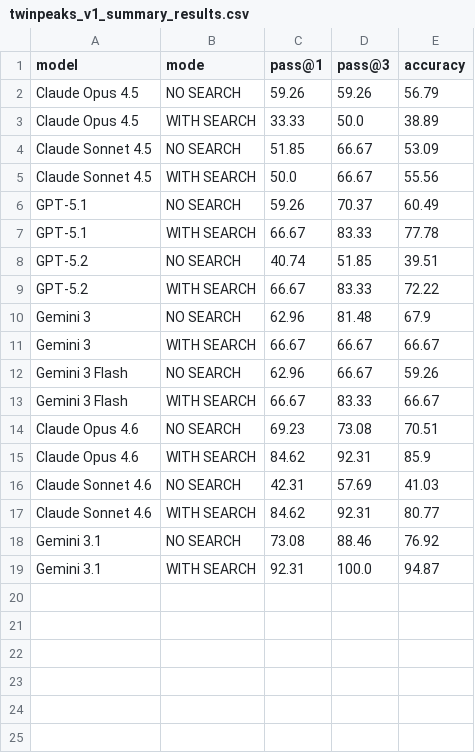
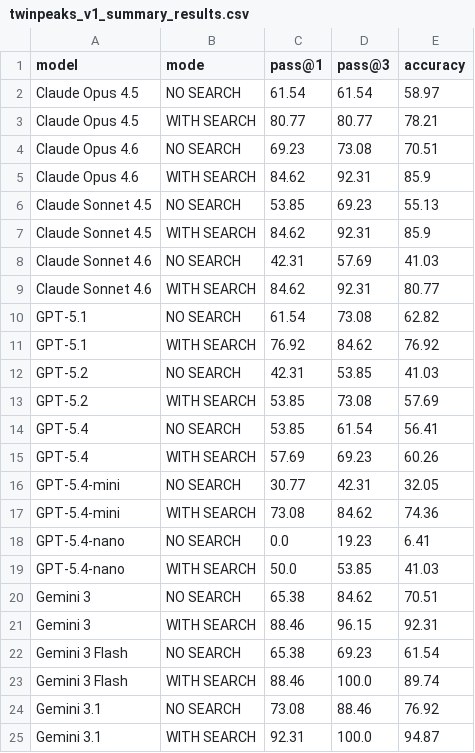
Before and after one commit to frabert101010/twinpeaks-bench, a CSV file: twinpeaks_v1_summary_results.csv, drawn as a sheet.

```diff
--- a/twinpeaks_v1_summary_results.csv
+++ b/twinpeaks_v1_summary_results.csv
@@ -1,18 +1,24 @@
 model,mode,pass@1,pass@3,accuracy
-Claude Opus 4.5,NO SEARCH,59.26,59.26,56.79
-Claude Opus 4.5,WITH SEARCH,33.33,50.0,38.89
-Claude Sonnet 4.5,NO SEARCH,51.85,66.67,53.09
-Claude Sonnet 4.5,WITH SEARCH,50.0,66.67,55.56
-GPT-5.1,NO SEARCH,59.26,70.37,60.49
-GPT-5.1,WITH SEARCH,66.67,83.33,77.78
-GPT-5.2,NO SEARCH,40.74,51.85,39.51
-GPT-5.2,WITH SEARCH,66.67,83.33,72.22
-Gemini 3,NO SEARCH,62.96,81.48,67.9
-Gemini 3,WITH SEARCH,66.67,66.67,66.67
-Gemini 3 Flash,NO SEARCH,62.96,66.67,59.26
-Gemini 3 Flash,WITH SEARCH,66.67,83.33,66.67
+Claude Opus 4.5,NO SEARCH,61.54,61.54,58.97
+Claude Opus 4.5,WITH SEARCH,80.77,80.77,78.21
 Claude Opus 4.6,NO SEARCH,69.23,73.08,70.51
 Claude Opus 4.6,WITH SEARCH,84.62,92.31,85.9
+Claude Sonnet 4.5,NO SEARCH,53.85,69.23,55.13
+Claude Sonnet 4.5,WITH SEARCH,84.62,92.31,85.9
 Claude Sonnet 4.6,NO SEARCH,42.31,57.69,41.03
 Claude Sonnet 4.6,WITH SEARCH,84.62,92.31,80.77
+GPT-5.1,NO SEARCH,61.54,73.08,62.82
+GPT-5.1,WITH SEARCH,76.92,84.62,76.92
+GPT-5.2,NO SEARCH,42.31,53.85,41.03
+GPT-5.2,WITH SEARCH,53.85,73.08,57.69
+GPT-5.4,NO SEARCH,53.85,61.54,56.41
+GPT-5.4,WITH SEARCH,57.69,69.23,60.26
+GPT-5.4-mini,NO SEARCH,30.77,42.31,32.05
+GPT-5.4-mini,WITH SEARCH,73.08,84.62,74.36
+GPT-5.4-nano,NO SEARCH,0.0,19.23,6.41
+GPT-5.4-nano,WITH SEARCH,50.0,53.85,41.03
+Gemini 3,NO SEARCH,65.38,84.62,70.51
+Gemini 3,WITH SEARCH,88.46,96.15,92.31
+Gemini 3 Flash,NO SEARCH,65.38,69.23,61.54
+Gemini 3 Flash,WITH SEARCH,88.46,100.0,89.74
 Gemini 3.1,NO SEARCH,73.08,88.46,76.92
```
Also changed, not shown: 4 other files.
